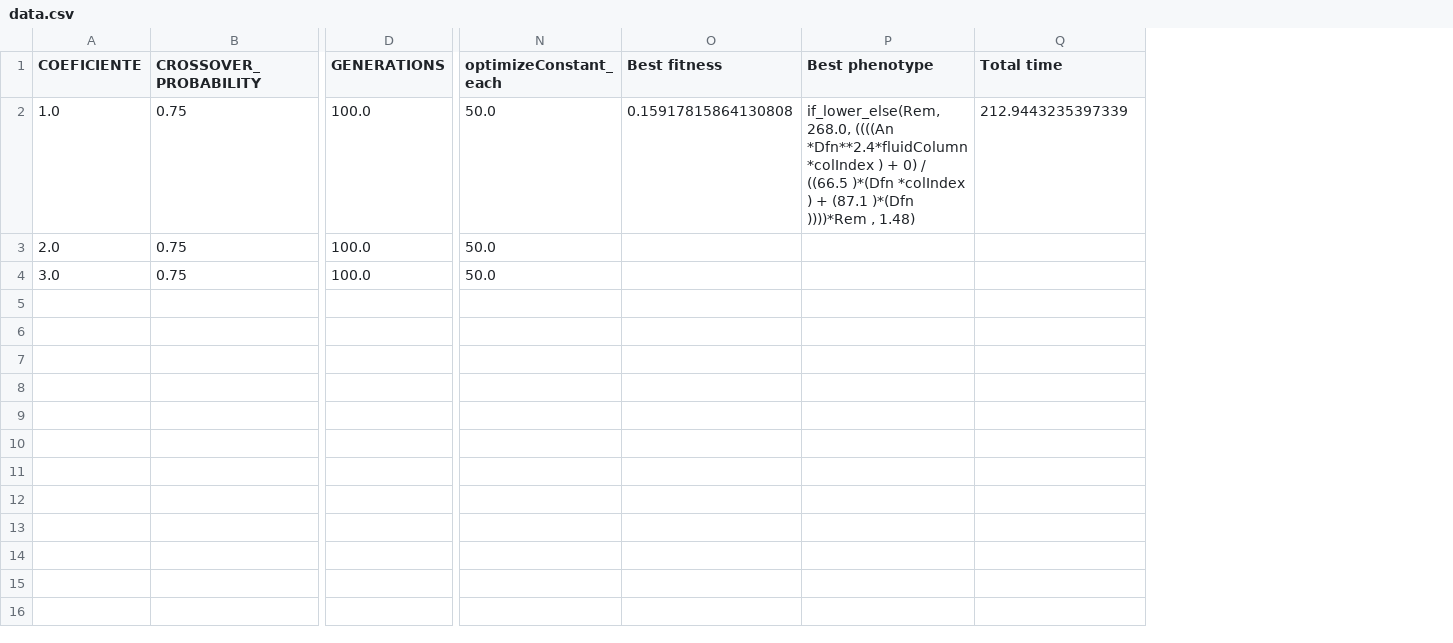
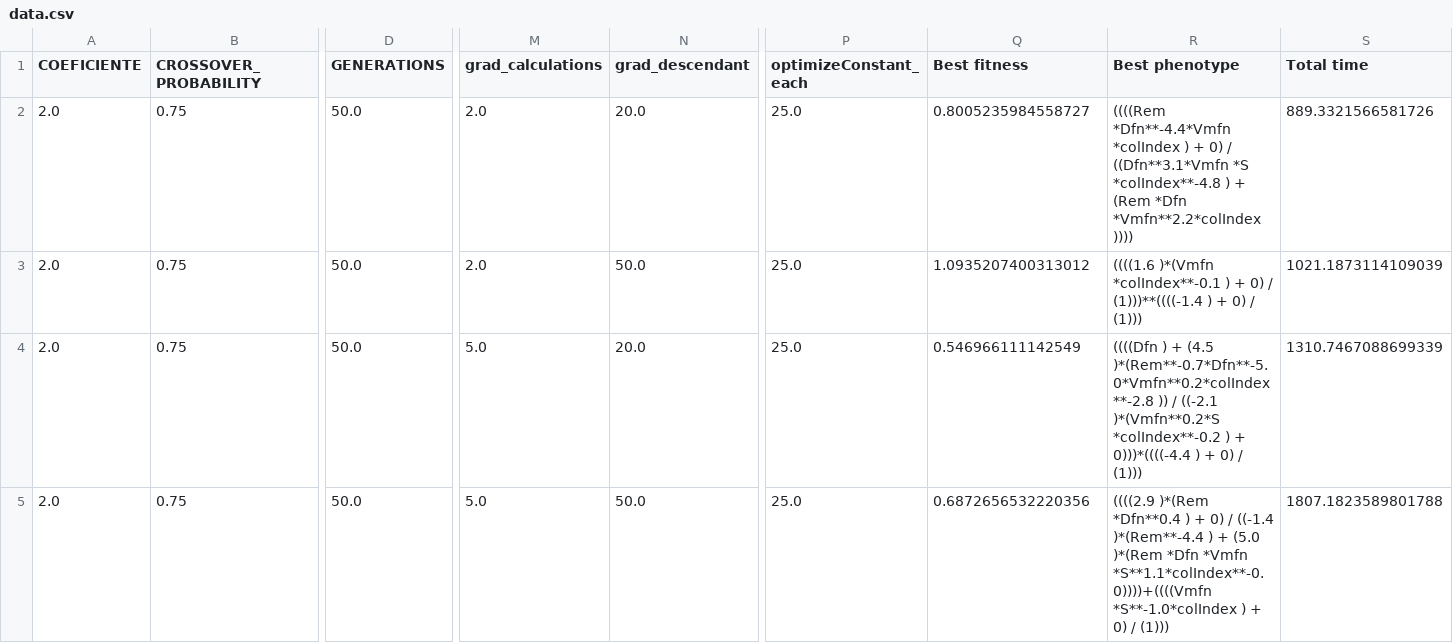
Before and after one commit to rafadls/GE_RD_simple, a CSV file: Experiments/data.csv, drawn as a sheet; only a part is shown, gaps mark what is left out; addresses are those after the commit; rows hold the shown columns only; the diff names each change by its address in the sheet, - before the commit and + after, or states it on an @@ line.

```diff
--- a/Experiments/data.csv
+++ b/Experiments/data.csv
+column M (grad_calculations), rows 2-4: 2.0 | 2.0 | 5.0
+column N (grad_descendant), rows 2-4: 20.0 | 50.0 | 20.0
-A2 (COEFICIENTE): 1.0
+A2 (COEFICIENTE): 2.0
-D2:D4 (GENERATIONS): 100.0
+D2:D4 (GENERATIONS): 50.0
-P2:P4 (optimizeConstant_each): 50.0
+P2:P4 (optimizeConstant_each): 25.0
-Q2 (Best fitness): 0.15917815864130808
+Q2 (Best fitness): 0.8005235984558727
-R2 (Best phenotype): if_lower_else(Rem, 268.0, ((((An *Dfn**2.4*fluidColumn *colIndex ) + 0) / ((66.5 )*(Dfn *colIndex ) + (87.1 )*(Dfn ))))*Rem , 1.48)
+R2 (Best phenotype): ((((Rem *Dfn**-4.4*Vmfn *colIndex ) + 0) / ((Dfn**3.1*Vmfn *S *colIndex**-4.8 ) + (Rem *Dfn *Vmfn**2.2*colIndex ))))
-S2 (Total time): 212.9443235397339
+S2 (Total time): 889.3321566581726
-Q3 (Best fitness): (empty)
+Q3 (Best fitness): 1.0935207400313012
-R3 (Best phenotype): (empty)
+R3 (Best phenotype): ((((1.6 )*(Vmfn *colIndex**-0.1 ) + 0) / (1)))**((((-1.4 ) + 0) / (1)))
-S3 (Total time): (empty)
+S3 (Total time): 1021.1873114109039
-A4 (COEFICIENTE): 3.0
+A4 (COEFICIENTE): 2.0
-Q4 (Best fitness): (empty)
+Q4 (Best fitness): 0.546966111142549
-R4 (Best phenotype): (empty)
+R4 (Best phenotype): ((((Dfn ) + (4.5 )*(Rem**-0.7*Dfn**-5.0*Vmfn**0.2*colIndex**-2.8 )) / ((-2.1 )*(Vmfn**0.2*S *colIndex**-0.2 ) + 0)))*((((-4.4 ) + 0) / (1)))
-S4 (Total time): (empty)
+S4 (Total time): 1310.7467088699339
+row 5: 2.0 | 0.75 | 50.0 | 5.0 | 50.0 | 25.0 | 0.6872656532220356 | ((((2.9 )*(Rem *Dfn**0.4 ) + 0) / ((-1.4 )*(Rem**-4.4 ) + (5.0 )*(Rem *Dfn *Vmfn *S**1.1*colIndex**-0.0))))+((((Vmfn *S**-1.0*colIndex ) + 0) / (1))) | 1807.1823589801788
```
Also changed, not shown: 5 other files.
